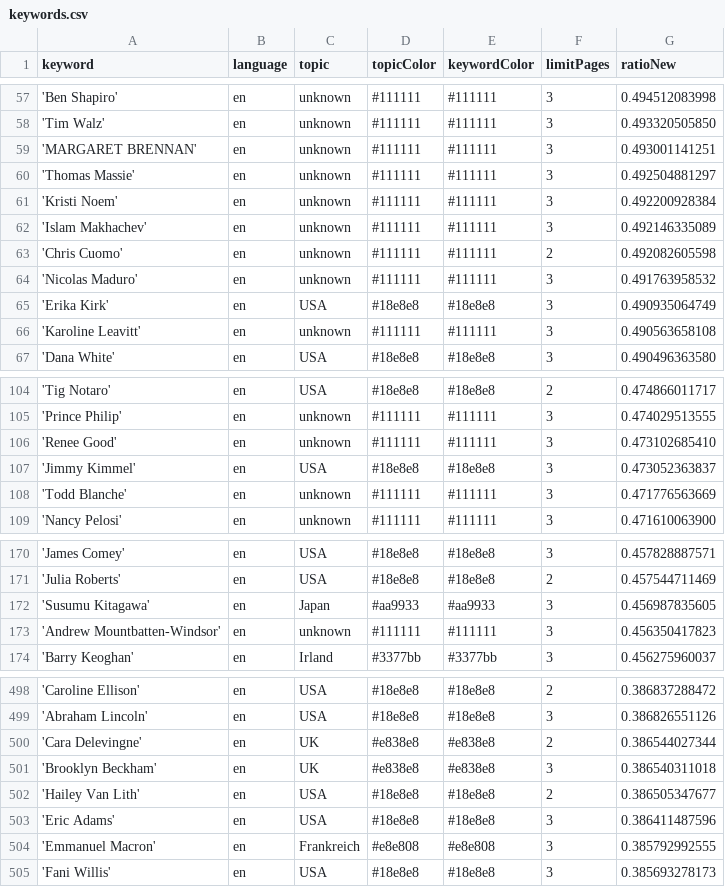
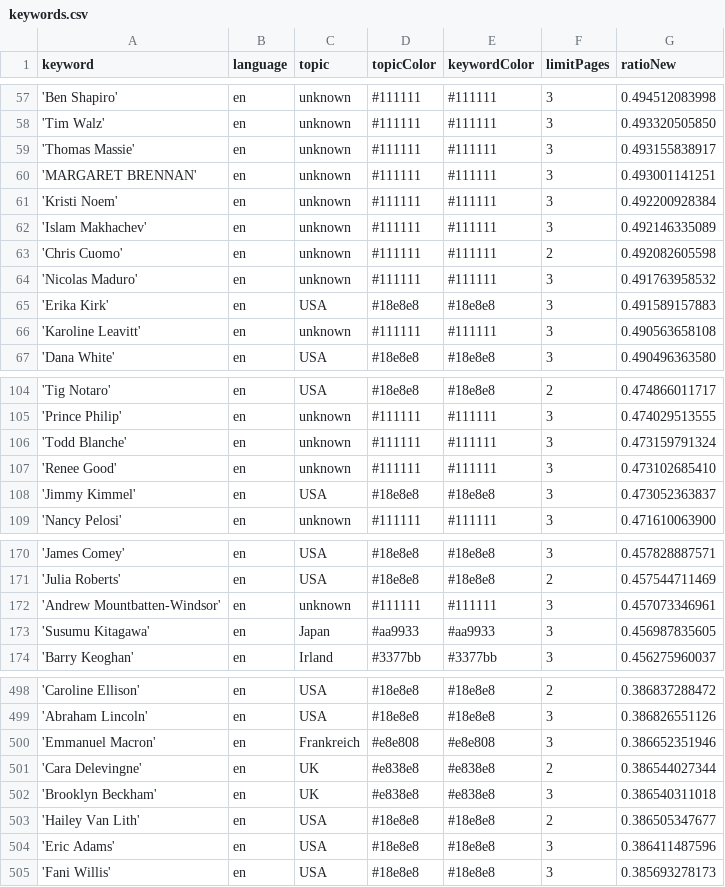
Before and after one commit to JoPhi24-news/peopleWhisperer, a CSV file: keywords.csv, drawn as a sheet; only a part is shown, gaps mark what is left out; the diff covers the shown part only.

```diff
--- a/keywords.csv
+++ b/keywords.csv
@@ -58,4 +58,4 @@ keyword,language,topic,topicColor,keywordColor,limitPages,ratioNew
 'Tim Walz',en,unknown,#111111,#111111,3,0.493320505850
+'Thomas Massie',en,unknown,#111111,#111111,3,0.493155838917
 'MARGARET BRENNAN',en,unknown,#111111,#111111,3,0.493001141251
-'Thomas Massie',en,unknown,#111111,#111111,3,0.492504881297
 'Kristi Noem',en,unknown,#111111,#111111,3,0.492200928384
@@ -64,3 +64,3 @@ keyword,language,topic,topicColor,keywordColor,limitPages,ratioNew
 'Nicolas Maduro',en,unknown,#111111,#111111,3,0.491763958532
-'Erika Kirk',en,USA,#18e8e8,#18e8e8,3,0.490935064749
+'Erika Kirk',en,USA,#18e8e8,#18e8e8,3,0.491589157883
 'Karoline Leavitt',en,unknown,#111111,#111111,3,0.490563658108
@@ -105,5 +105,5 @@ keyword,language,topic,topicColor,keywordColor,limitPages,ratioNew
 'Prince Philip',en,unknown,#111111,#111111,3,0.474029513555
+'Todd Blanche',en,unknown,#111111,#111111,3,0.473159791324
 'Renee Good',en,unknown,#111111,#111111,3,0.473102685410
 'Jimmy Kimmel',en,USA,#18e8e8,#18e8e8,3,0.473052363837
-'Todd Blanche',en,unknown,#111111,#111111,3,0.471776563669
 'Nancy Pelosi',en,unknown,#111111,#111111,3,0.471610063900
@@ -171,4 +171,4 @@ keyword,language,topic,topicColor,keywordColor,limitPages,ratioNew
 'Julia Roberts',en,USA,#18e8e8,#18e8e8,2,0.457544711469
+'Andrew Mountbatten-Windsor',en,unknown,#111111,#111111,3,0.457073346961
 'Susumu Kitagawa',en,Japan,#aa9933,#aa9933,3,0.456987835605
-'Andrew Mountbatten-Windsor',en,unknown,#111111,#111111,3,0.456350417823
 'Barry Keoghan',en,Irland,#3377bb,#3377bb,3,0.456275960037
@@ -499,2 +499,3 @@ keyword,language,topic,topicColor,keywordColor,limitPages,ratioNew
 'Abraham Lincoln',en,USA,#18e8e8,#18e8e8,3,0.386826551126
+'Emmanuel Macron',en,Frankreich,#e8e808,#e8e808,3,0.386652351946
 'Cara Delevingne',en,UK,#e838e8,#e838e8,2,0.386544027344
@@ -503,3 +504,2 @@ keyword,language,topic,topicColor,keywordColor,limitPages,ratioNew
 'Eric Adams',en,USA,#18e8e8,#18e8e8,3,0.386411487596
-'Emmanuel Macron',en,Frankreich,#e8e808,#e8e808,3,0.385792992555
 'Fani Willis',en,USA,#18e8e8,#18e8e8,3,0.385693278173
```
Also changed, not shown: 2 added rows, 2 removed rows and 4 edited cells elsewhere in this file, 2 other files.
